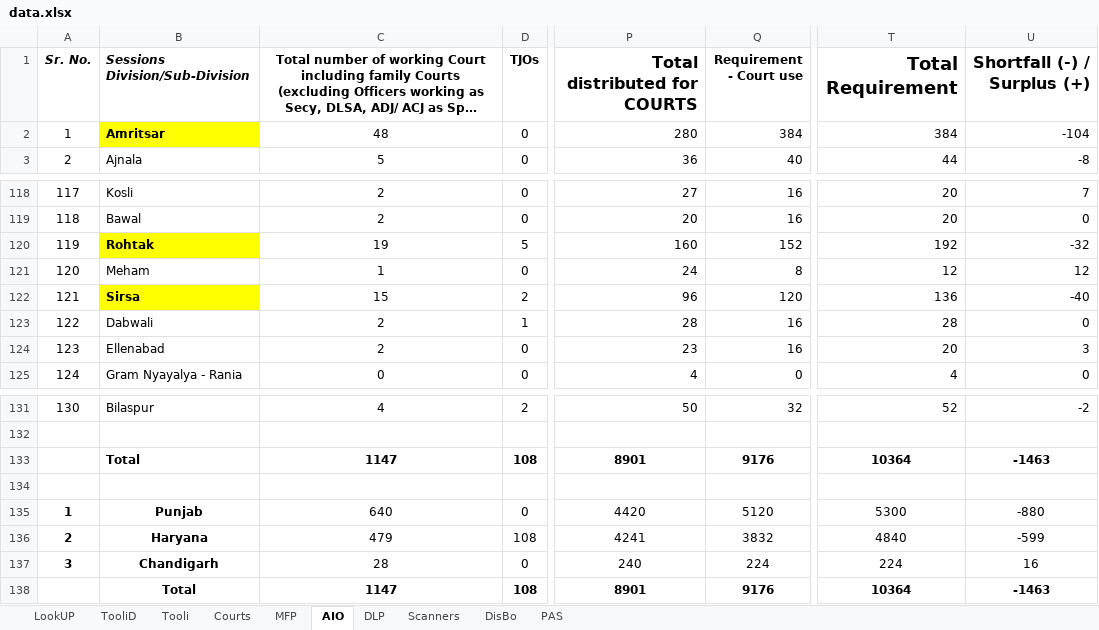
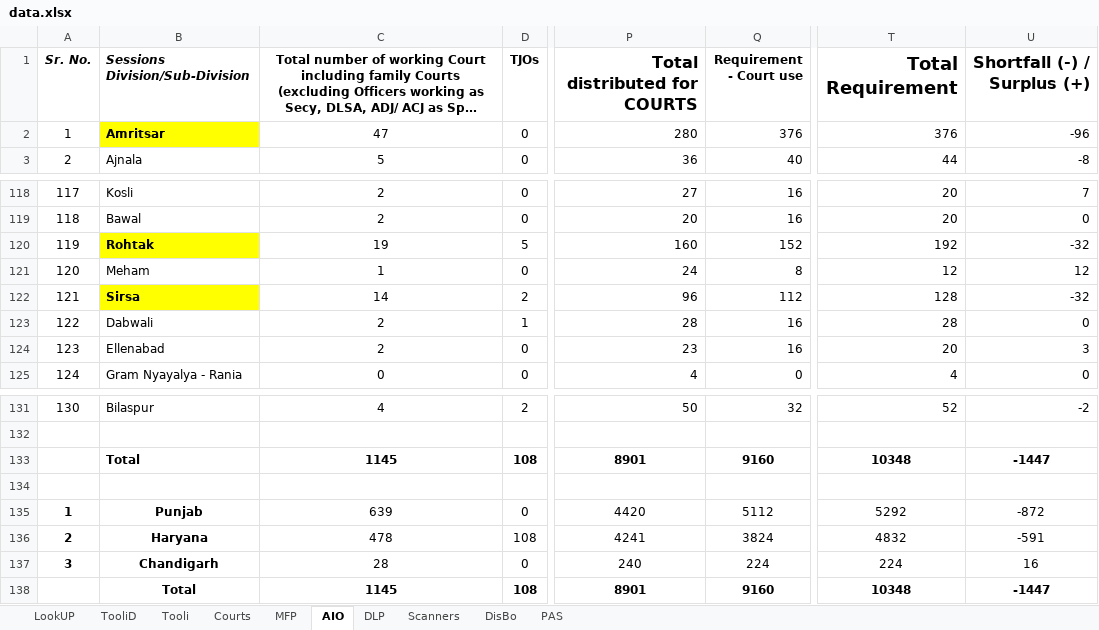
Before and after one commit to ronnierobbie/SeeBee1, an Excel workbook: data.xlsx, sheet AIO, drawn as a sheet; only a part is shown, gaps mark what is left out; long unchanged cells end in …; values as stored, in another font and other column widths than the file's, no borders; the diff names each change by its address in the sheet, - before the commit and + after, or states it on an @@ line.

```diff
--- a/data.xlsx (sheet AIO)
+++ b/data.xlsx (sheet AIO)
-C2: 48
+C2: 47
-Q2 (Requirement - Court use): 384
+Q2 (Requirement - Court use): 376
-T2 (Total Requirement): 384
+T2 (Total Requirement): 376
-U2 (Shortfall (-) / Surplus (+)): -104
+U2 (Shortfall (-) / Surplus (+)): -96
-C122: 15
+C122: 14
-Q122 (Requirement - Court use): 120
+Q122 (Requirement - Court use): 112
-T122 (Total Requirement): 136
+T122 (Total Requirement): 128
-U122 (Shortfall (-) / Surplus (+)): -40
+U122 (Shortfall (-) / Surplus (+)): -32
-C133: 1147
+C133: 1145
-Q133 (Requirement - Court use): 9176
+Q133 (Requirement - Court use): 9160
-T133 (Total Requirement): 10364
+T133 (Total Requirement): 10348
-U133 (Shortfall (-) / Surplus (+)): -1463
+U133 (Shortfall (-) / Surplus (+)): -1447
-C135: 640
+C135: 639
-Q135 (Requirement - Court use): 5120
+Q135 (Requirement - Court use): 5112
-T135 (Total Requirement): 5300
+T135 (Total Requirement): 5292
-U135 (Shortfall (-) / Surplus (+)): -880
+U135 (Shortfall (-) / Surplus (+)): -872
-C136: 479
+C136: 478
-Q136 (Requirement - Court use): 3832
+Q136 (Requirement - Court use): 3824
-T136 (Total Requirement): 4840
+T136 (Total Requirement): 4832
-U136 (Shortfall (-) / Surplus (+)): -599
+U136 (Shortfall (-) / Surplus (+)): -591
-C138: 1147
+C138: 1145
-Q138 (Requirement - Court use): 9176
+Q138 (Requirement - Court use): 9160
-T138 (Total Requirement): 10364
+T138 (Total Requirement): 10348
-U138 (Shortfall (-) / Surplus (+)): -1463
+U138 (Shortfall (-) / Surplus (+)): -1447
```
Also changed, not shown: sheet TooliD, sheet LookUP, sheet Tooli, sheet MFP, sheet DLP, sheet Scanners, 3 more sheets.
